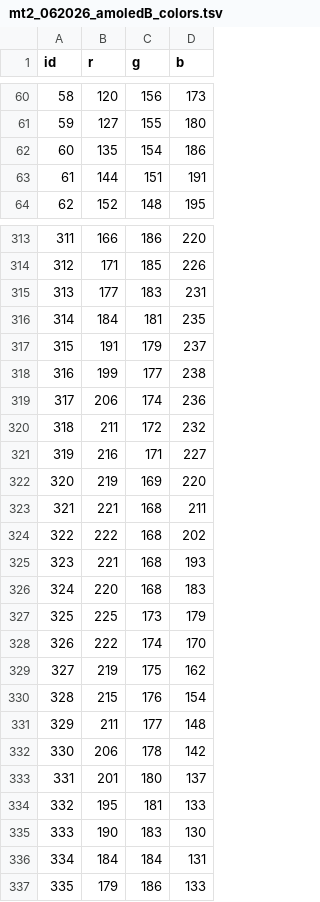
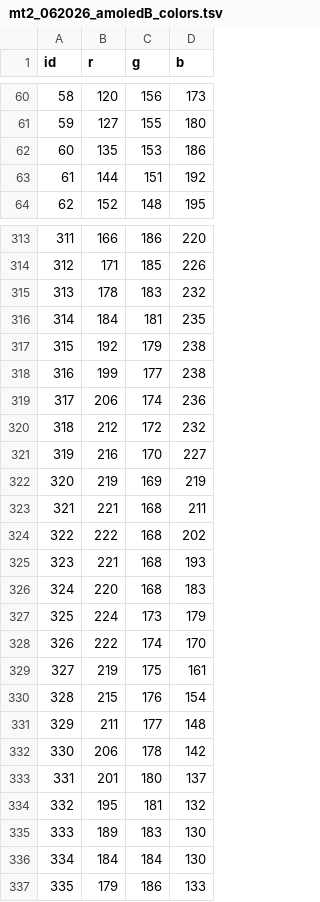
Before and after one commit to spencer-loggia/psychopy_tasks, a TSV file: task/resources/csc2/mt2_062026_amoledB_colors.tsv, drawn as a sheet; only a part is shown, gaps mark what is left out; the diff covers the shown part only.

```diff
--- a/task/resources/csc2/mt2_062026_amoledB_colors.tsv
+++ b/task/resources/csc2/mt2_062026_amoledB_colors.tsv
@@ -61,4 +61,4 @@ id	r	g	b
 59	127	155	180
-60	135	154	186
-61	144	151	191
+60	135	153	186
+61	144	151	192
 62	152	148	195
@@ -314,10 +314,10 @@ id	r	g	b
 312	171	185	226
-313	177	183	231
+313	178	183	232
 314	184	181	235
-315	191	179	237
+315	192	179	238
 316	199	177	238
 317	206	174	236
-318	211	172	232
-319	216	171	227
-320	219	169	220
+318	212	172	232
+319	216	170	227
+320	219	169	219
 321	221	168	211
@@ -326,5 +326,5 @@ id	r	g	b
 324	220	168	183
-325	225	173	179
+325	224	173	179
 326	222	174	170
-327	219	175	162
+327	219	175	161
 328	215	176	154
@@ -333,5 +333,5 @@ id	r	g	b
 331	201	180	137
-332	195	181	133
-333	190	183	130
-334	184	184	131
+332	195	181	132
+333	189	183	130
+334	184	184	130
 335	179	186	133
```
Also changed, not shown: 92 edited cells elsewhere in this file.
